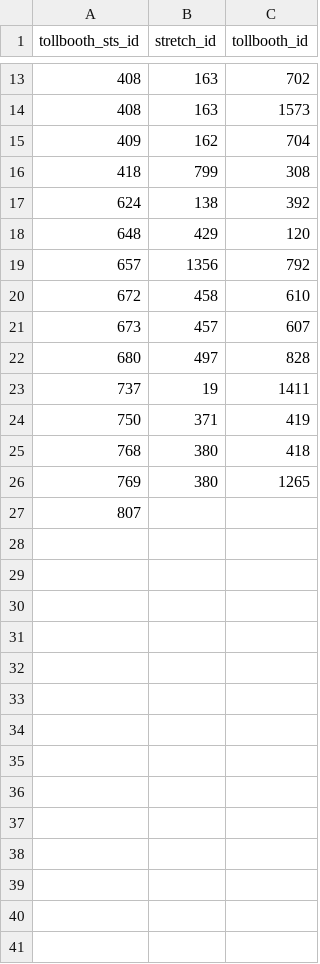
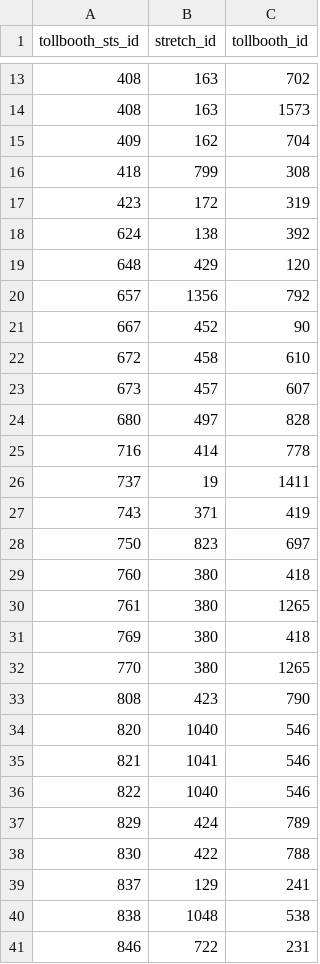
Before and after one commit to elaeon/tollbooth_etc_mx, a CSV file: data/tables/2025/tb_sts_stretch_id_patch.csv, drawn as a sheet; only a part is shown, gaps mark what is left out.

Commit message:
update data

```diff
--- a/data/tables/2025/tb_sts_stretch_id_patch.csv
+++ b/data/tables/2025/tb_sts_stretch_id_patch.csv
@@ -16,2 +16,3 @@
 418,799,308
+423,172,319
 624,138,392
@@ -19,2 +20,3 @@
 657,1356,792
+667,452,90
 672,458,610
@@ -22,6 +24,18 @@
 680,497,828
+716,414,778
 737,19,1411
-750,371,419
-768,380,418
-769,380,1265
-807,
+743,371,419
+750,823,697
+760,380,418
+761,380,1265
+769,380,418
+770,380,1265
+808,423,790
+820,1040,546
+821,1041,546
+822,1040,546
+829,424,789
+830,422,788
+837,129,241
+838,1048,538
+846,722,231
```
Also changed, not shown: data/tables/2025/tb_stretch_id.csv.
